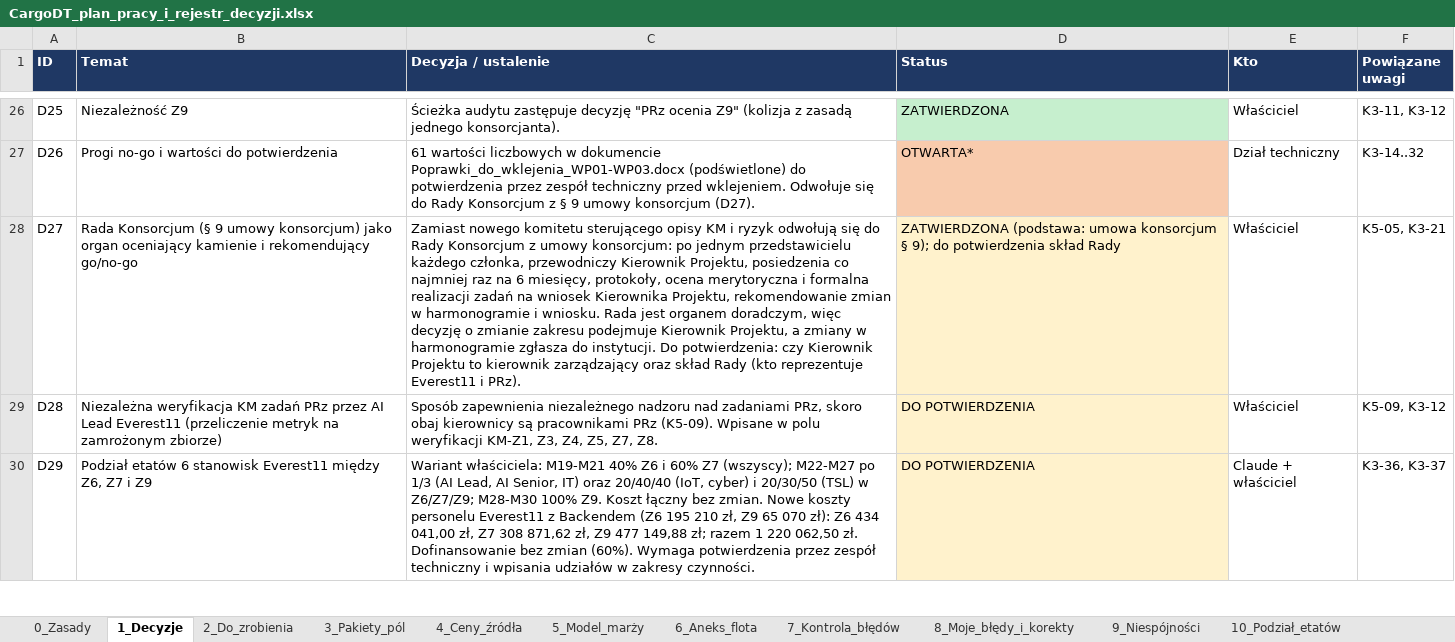
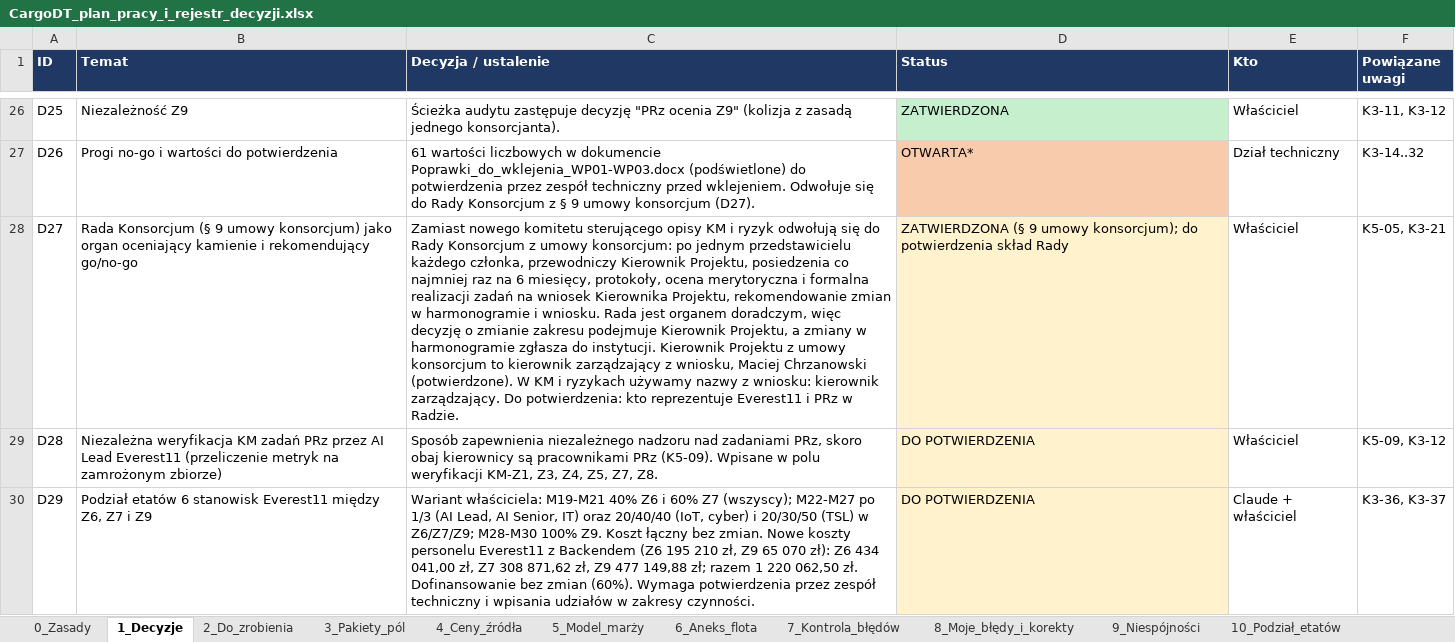
Before and after one commit to retajczyke/smart, an Excel workbook: CargoDT_plan_pracy_i_rejestr_decyzji.xlsx, sheet 1_Decyzje, drawn as a sheet; only a part is shown, gaps mark what is left out; values as stored, in another font and other column widths than the file's, no borders; the diff names each change by its address in the sheet, - before the commit and + after, or states it on an @@ line.

```diff
--- a/CargoDT_plan_pracy_i_rejestr_decyzji.xlsx (sheet 1_Decyzje)
+++ b/CargoDT_plan_pracy_i_rejestr_decyzji.xlsx (sheet 1_Decyzje)
-C28 (Decyzja / ustalenie): …do instytucji. Do potwierdzenia: czy Kierownik Projektu to kierownik zarządzający oraz skład Rady (kto reprezentuje Everest11 i PRz).
+C28 (Decyzja / ustalenie): …do instytucji. Kierownik Projektu z umowy konsorcjum to kierownik zarządzający z wniosku, Maciej Chrzanowski (potwierdzone). W KM i ryzykach używamy nazwy z wniosku: kierownik zarządzający. Do potwierdzenia: kto reprezentuje Everest11 i PRz w Radzie.
-D28 (Status): ZATWIERDZONA (podstawa: umowa konsorcjum § 9); do potwierdzenia…
+D28 (Status): ZATWIERDZONA (§ 9 umowy konsorcjum); do potwierdzenia…
```
Also changed, not shown: sheet 9_Niespójności, 1 other file.
